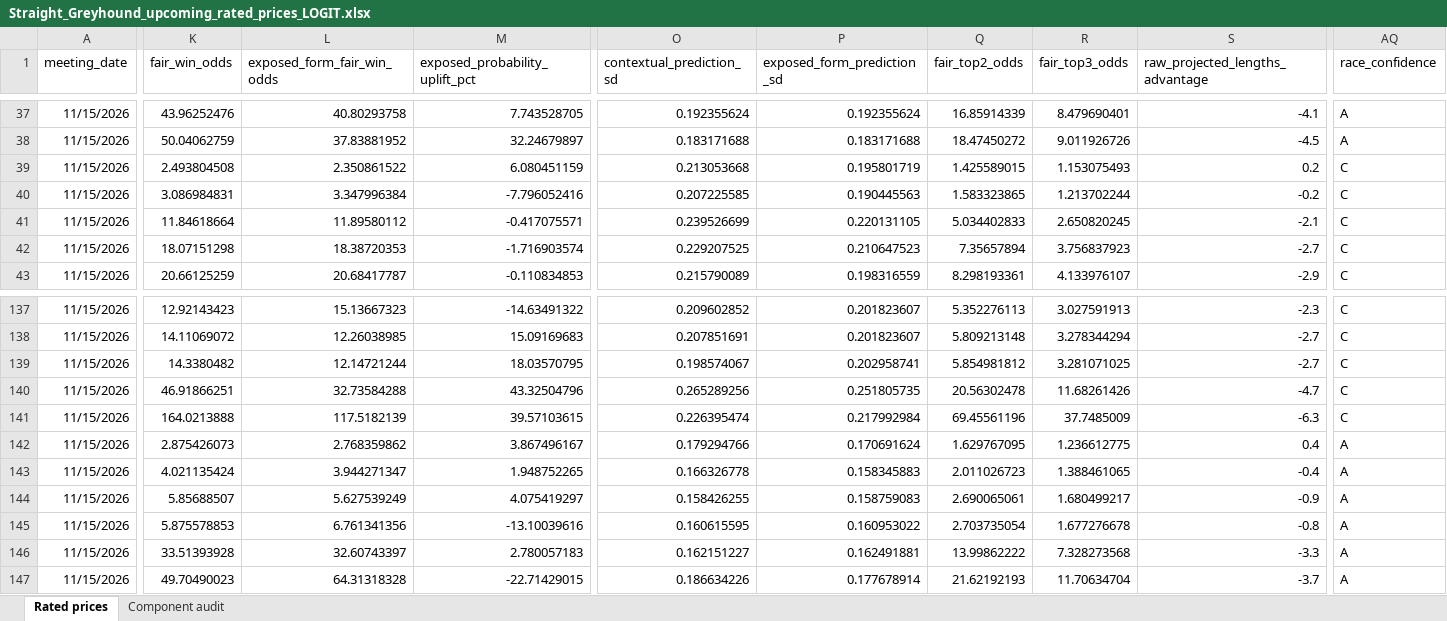
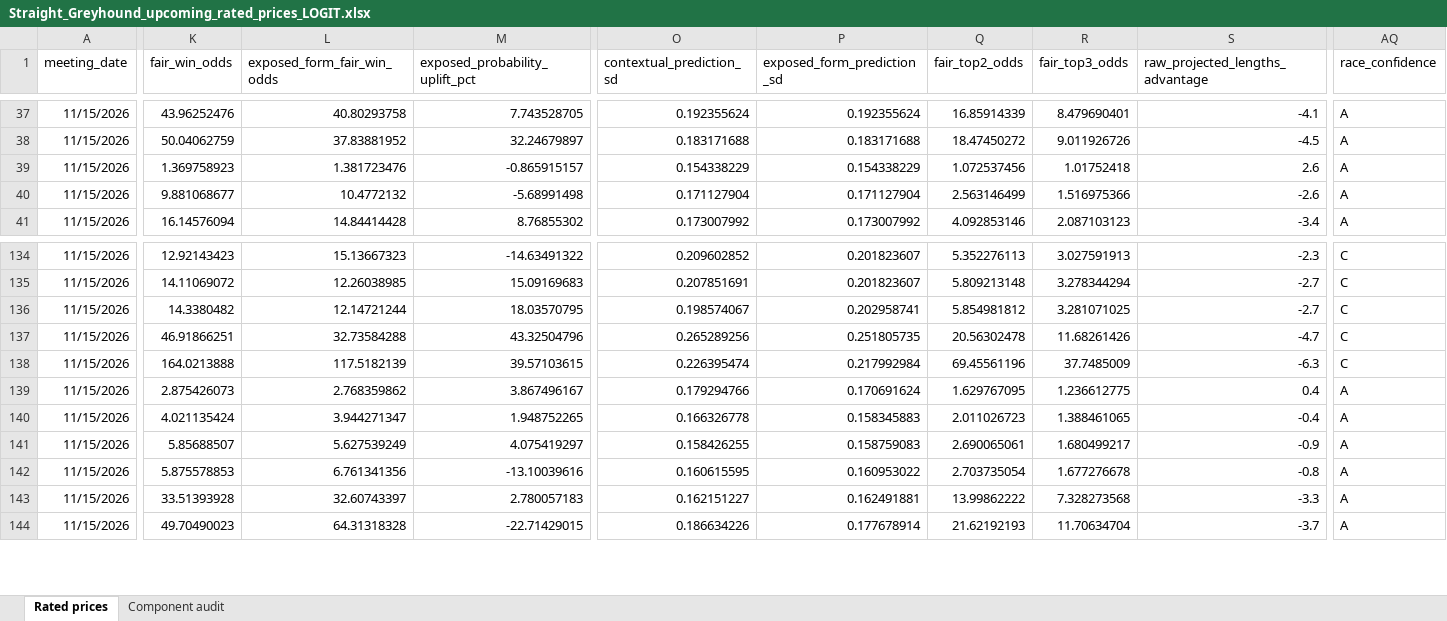
Before and after one commit to cgrocott89/ModelOutput, an Excel workbook: files/Straight_Greyhound_upcoming_rated_prices_LOGIT.xlsx, sheet Rated prices, drawn as a sheet; only a part is shown, gaps mark what is left out; values as stored, in another font and other column widths than the file's, no borders; removed rows and columns are numbered as before the commit, all else as after; rows hold the shown columns only; the diff covers the shown part only; the diff names each change by its address in the sheet, - before the commit and + after, or states it on an @@ line.

Commit message:
Update model outputs 2026-11-14 22:25:38

```diff
--- a/files/Straight_Greyhound_upcoming_rated_prices_LOGIT.xlsx (sheet Rated prices)
+++ b/files/Straight_Greyhound_upcoming_rated_prices_LOGIT.xlsx (sheet Rated prices)
-K39 (fair_win_odds): 2.493804508
+K39 (fair_win_odds): 1.369758923
-L39 (exposed_form_fair_win_odds): 2.350861522
+L39 (exposed_form_fair_win_odds): 1.381723476
-M39 (exposed_probability_uplift_pct): 6.080451159
+M39 (exposed_probability_uplift_pct): -0.865915157
-O39 (contextual_prediction_sd): 0.213053668
+O39 (contextual_prediction_sd): 0.154338229
-P39 (exposed_form_prediction_sd): 0.195801719
+P39 (exposed_form_prediction_sd): 0.154338229
-Q39 (fair_top2_odds): 1.425589015
+Q39 (fair_top2_odds): 1.072537456
-R39 (fair_top3_odds): 1.153075493
+R39 (fair_top3_odds): 1.01752418
-S39 (raw_projected_lengths_advantage): 0.2
+S39 (raw_projected_lengths_advantage): 2.6
-AQ39 (race_confidence): C
+AQ39 (race_confidence): A
-row 40: 11/15/2026 | 3.086984831 | 3.347996384 | -7.796052416 | 0.207225585 | 0.190445563 | 1.583323865 | 1.213702244 | -0.2 | C
-K40 (fair_win_odds): 11.84618664
+K40 (fair_win_odds): 9.881068677
-L40 (exposed_form_fair_win_odds): 11.89580112
+L40 (exposed_form_fair_win_odds): 10.4772132
-M40 (exposed_probability_uplift_pct): -0.417075571
+M40 (exposed_probability_uplift_pct): -5.68991498
-O40 (contextual_prediction_sd): 0.239526699
+O40 (contextual_prediction_sd): 0.171127904
-P40 (exposed_form_prediction_sd): 0.220131105
+P40 (exposed_form_prediction_sd): 0.171127904
-Q40 (fair_top2_odds): 5.034402833
+Q40 (fair_top2_odds): 2.563146499
-R40 (fair_top3_odds): 2.650820245
+R40 (fair_top3_odds): 1.516975366
-S40 (raw_projected_lengths_advantage): -2.1
+S40 (raw_projected_lengths_advantage): -2.6
-AQ40:AQ41 (race_confidence): C
+AQ40:AQ41 (race_confidence): A
-K41 (fair_win_odds): 18.07151298
+K41 (fair_win_odds): 16.14576094
-L41 (exposed_form_fair_win_odds): 18.38720353
+L41 (exposed_form_fair_win_odds): 14.84414428
-M41 (exposed_probability_uplift_pct): -1.716903574
+M41 (exposed_probability_uplift_pct): 8.76855302
-O41 (contextual_prediction_sd): 0.229207525
+O41 (contextual_prediction_sd): 0.173007992
-P41 (exposed_form_prediction_sd): 0.210647523
+P41 (exposed_form_prediction_sd): 0.173007992
-Q41 (fair_top2_odds): 7.35657894
+Q41 (fair_top2_odds): 4.092853146
-R41 (fair_top3_odds): 3.756837923
+R41 (fair_top3_odds): 2.087103123
-S41 (raw_projected_lengths_advantage): -2.7
+S41 (raw_projected_lengths_advantage): -3.4
-row 43: 11/15/2026 | 20.66125259 | 20.68417787 | -0.110834853 | 0.215790089 | 0.198316559 | 8.298193361 | 4.133976107 | -2.9 | C
```
Also changed, not shown: 1 removed row and 120 edited cells elsewhere in this sheet, files/AFLW_upcoming_projections.xlsx, files/Straight_Greyhound_upcoming_rated_prices.xlsx, 1 other file.
